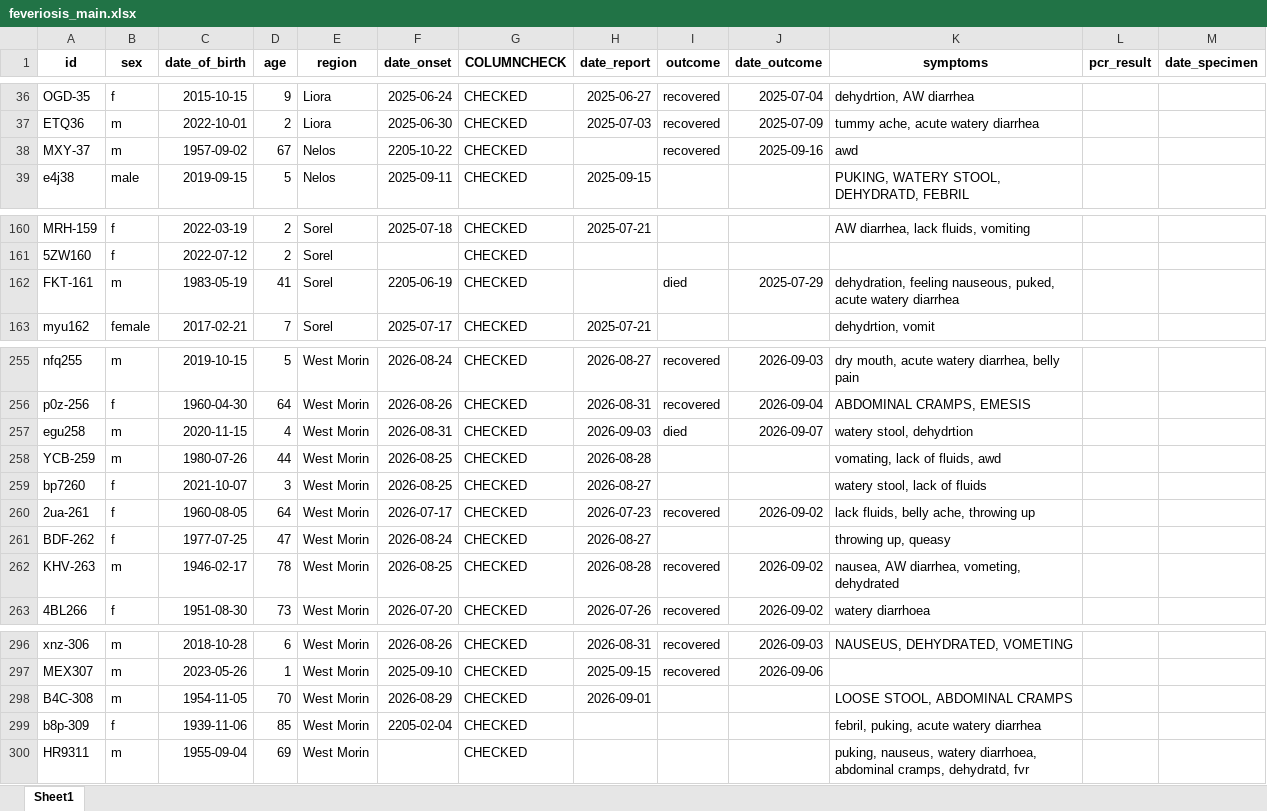
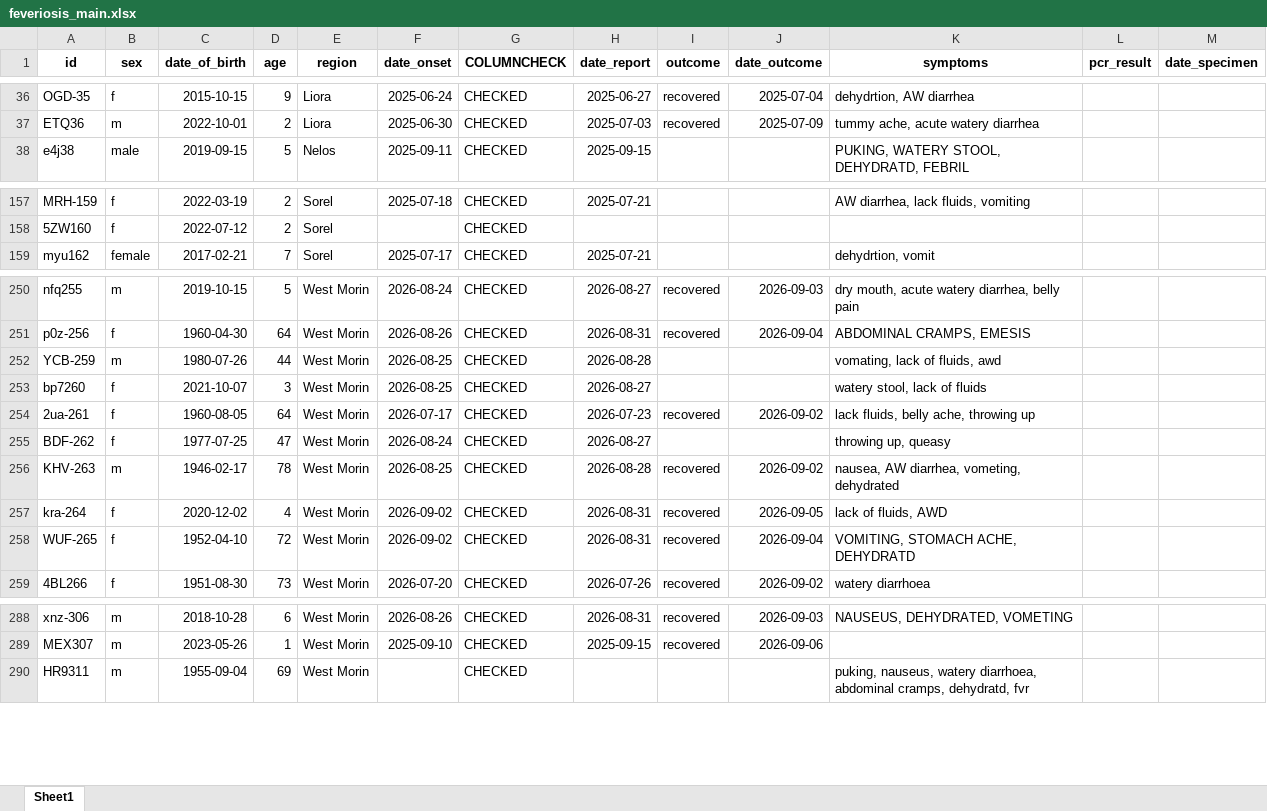
Before and after one commit to appliedepi/appliedepidata, an Excel workbook: inst/extdata/feveriosis_main.xlsx, sheet Sheet1, drawn as a sheet; only a part is shown, gaps mark what is left out; values as stored, in another font and other column widths than the file's, no borders; removed rows and columns are numbered as before the commit, all else as after; the diff covers the shown part only; the diff names each change by its address in the sheet, - before the commit and + after, or states it on an @@ line.

```diff
--- a/inst/extdata/feveriosis_main.xlsx (sheet Sheet1)
+++ b/inst/extdata/feveriosis_main.xlsx (sheet Sheet1)
-row 38: MXY-37 | m | 1957-09-02 | 67 | Nelos | 2205-10-22 | CHECKED |  | recovered | 2025-09-16 | awd
-row 162: FKT-161 | m | 1983-05-19 | 41 | Sorel | 2205-06-19 | CHECKED |  | died | 2025-07-29 | dehydration, feeling nauseous, puked, acute watery diarrhea
-row 257: egu258 | m | 2020-11-15 | 4 | West Morin | 2026-08-31 | CHECKED | 2026-09-03 | died | 2026-09-07 | watery stool, dehydrtion
+row 257: kra-264 | f | 2020-12-02 | 4 | West Morin | 2026-09-02 | CHECKED | 2026-08-31 | recovered | 2026-09-05 | lack of fluids, AWD
+row 258: WUF-265 | f | 1952-04-10 | 72 | West Morin | 2026-09-02 | CHECKED | 2026-08-31 | recovered | 2026-09-04 | VOMITING, STOMACH ACHE, DEHYDRATD
-row 298: B4C-308 | m | 1954-11-05 | 70 | West Morin | 2026-08-29 | CHECKED | 2026-09-01 |  |  | LOOSE STOOL, ABDOMINAL CRAMPS
-row 299: b8p-309 | f | 1939-11-06 | 85 | West Morin | 2205-02-04 | CHECKED |  |  |  | febril, puking, acute watery diarrhea
```
Also changed, not shown: 12 removed rows elsewhere in this sheet, inst/extdata/tableoftables.xlsx, 6 other files.
